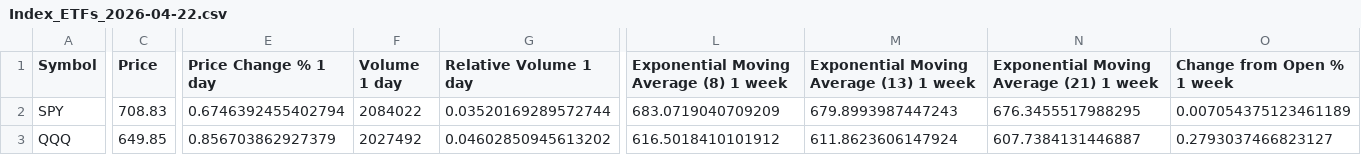
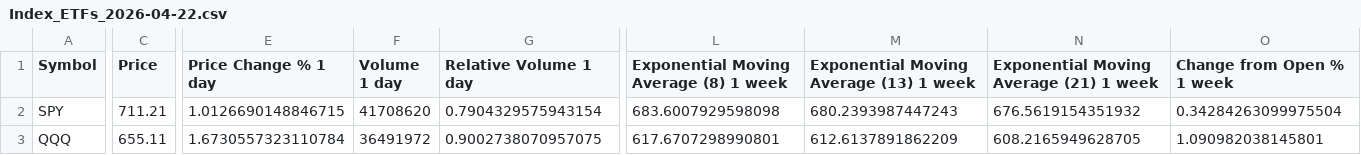
Before and after one commit to daveybitcoins/BTC-Risk-Metric, a CSV file: csv/Index_ETFs_2026-04-22.csv, drawn as a sheet; only a part is shown, gaps mark what is left out; the diff covers the shown part only; the diff names each change by its address in the sheet, - before the commit and + after, or states it on an @@ line.

```diff
--- a/csv/Index_ETFs_2026-04-22.csv
+++ b/csv/Index_ETFs_2026-04-22.csv
-C2 (Price): 708.83
+C2 (Price): 711.21
-E2 (Price Change % 1 day): 0.6746392455402794
+E2 (Price Change % 1 day): 1.0126690148846715
-F2 (Volume 1 day): 2084022
+F2 (Volume 1 day): 41708620
-G2 (Relative Volume 1 day): 0.03520169289572744
+G2 (Relative Volume 1 day): 0.7904329575943154
-L2: 683.0719040709209
+L2: 683.6007929598098
-M2: 679.8993987447243
+M2: 680.2393987447243
-N2: 676.3455517988295
+N2: 676.5619154351932
-O2 (Change from Open % 1 week): 0.007054375123461189
+O2 (Change from Open % 1 week): 0.34284263099975504
-C3 (Price): 649.85
+C3 (Price): 655.11
-E3 (Price Change % 1 day): 0.856703862927379
+E3 (Price Change % 1 day): 1.6730557323110784
-F3 (Volume 1 day): 2027492
+F3 (Volume 1 day): 36491972
-G3 (Relative Volume 1 day): 0.04602850945613202
+G3 (Relative Volume 1 day): 0.9002738070957075
-L3: 616.5018410101912
+L3: 617.6707298990801
-M3: 611.8623606147924
+M3: 612.6137891862209
-N3: 607.7384131446887
+N3: 608.2165949628705
-O3 (Change from Open % 1 week): 0.2793037466823127
+O3 (Change from Open % 1 week): 1.090982038145801
```
Also changed, not shown: 12 edited cells elsewhere in this file, csv/Weekly EMA Values_2026-04-22.csv, 3 other files.
